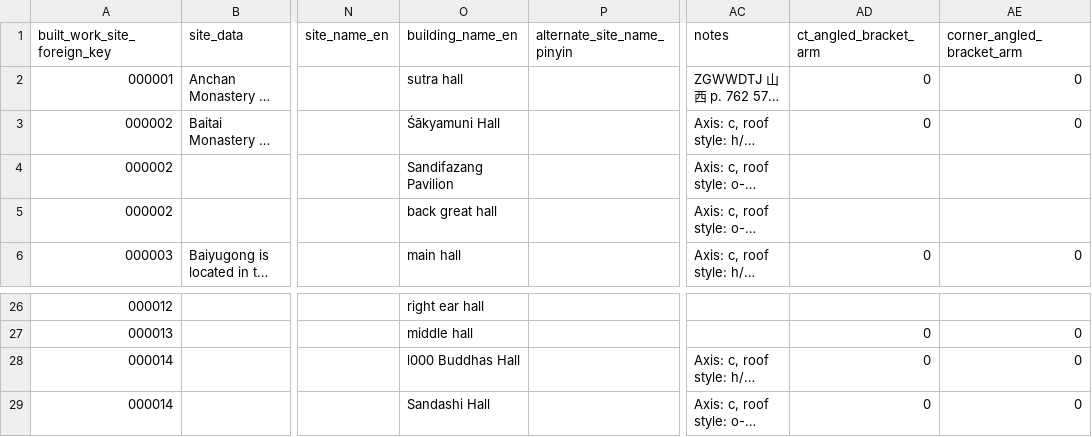
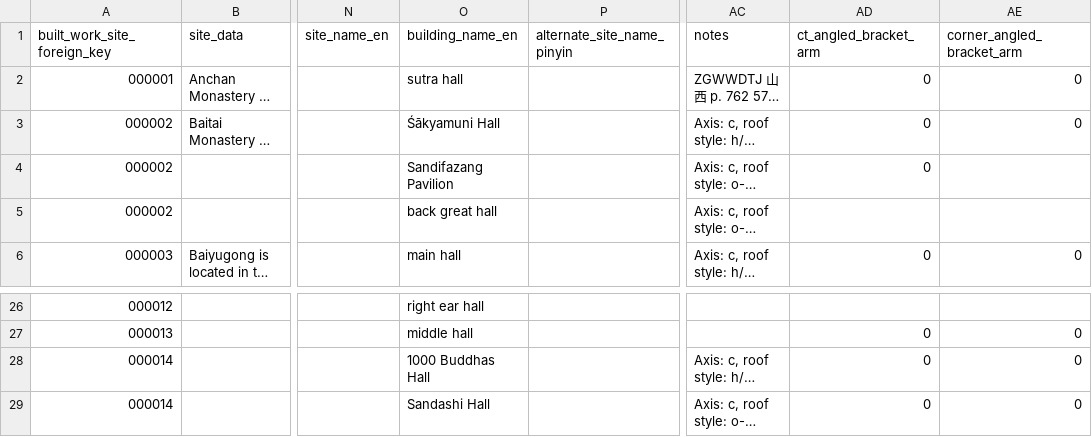
Before and after one commit to VandyVRC/tcadrt, a CSV file: building/building.csv, drawn as a sheet; only a part is shown, gaps mark what is left out; long unchanged cells end in …; the diff names each change by its address in the sheet, - before the commit and + after, or states it on an @@ line.

```diff
--- a/building/building.csv
+++ b/building/building.csv
-AD4 (ct_angled_bracket_arm): (empty)
+AD4 (ct_angled_bracket_arm): 0
-O28 (building_name_en): l000 Buddhas Hall
+O28 (building_name_en): 1000 Buddhas Hall
```
Also changed, not shown: 1 other file.
